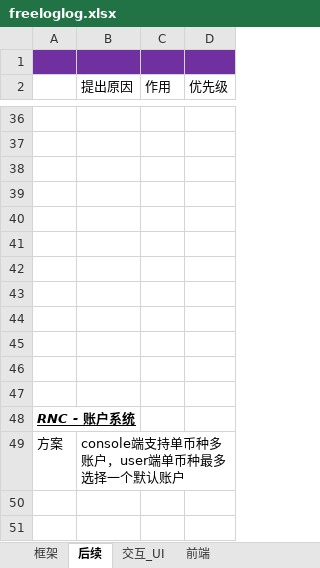
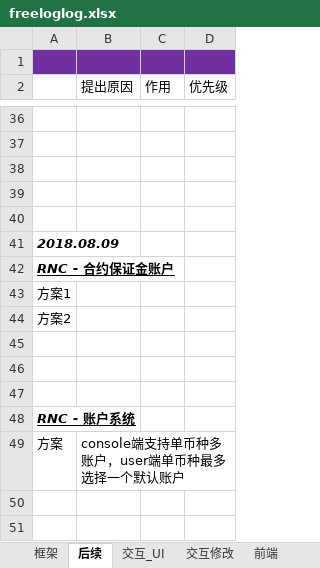
Before and after one commit to freelogfe/propaganda, an Excel workbook: freeloglog.xlsx, sheet 后续, drawn as a sheet; only a part is shown, gaps mark what is left out; values as stored, in another font and other column widths than the file's, no borders; the diff names each change by its address in the sheet, - before the commit and + after, or states it on an @@ line.

```diff
--- a/freeloglog.xlsx (sheet 后续)
+++ b/freeloglog.xlsx (sheet 后续)
+sheet tab: 交互修改
-A41: (empty)
+A41: 2018.08.09
-A42: (empty)
+A42: RNC - 合约保证金账户
-A43: (empty)
+A43: 方案1
-A44: (empty)
+A44: 方案2
```
Also changed, not shown: sheet 交互_UI, sheet 框架, sheet 前端, charts or pictures.
